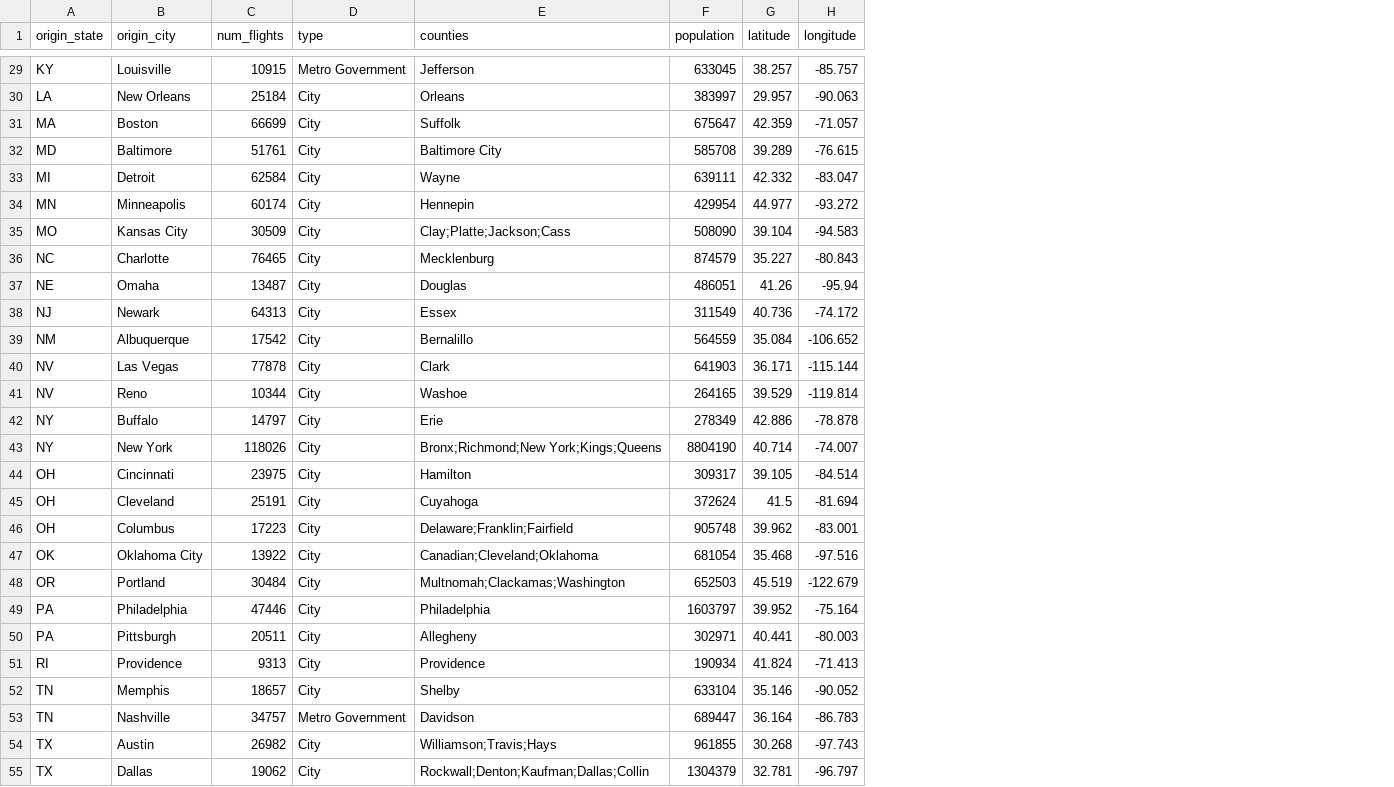
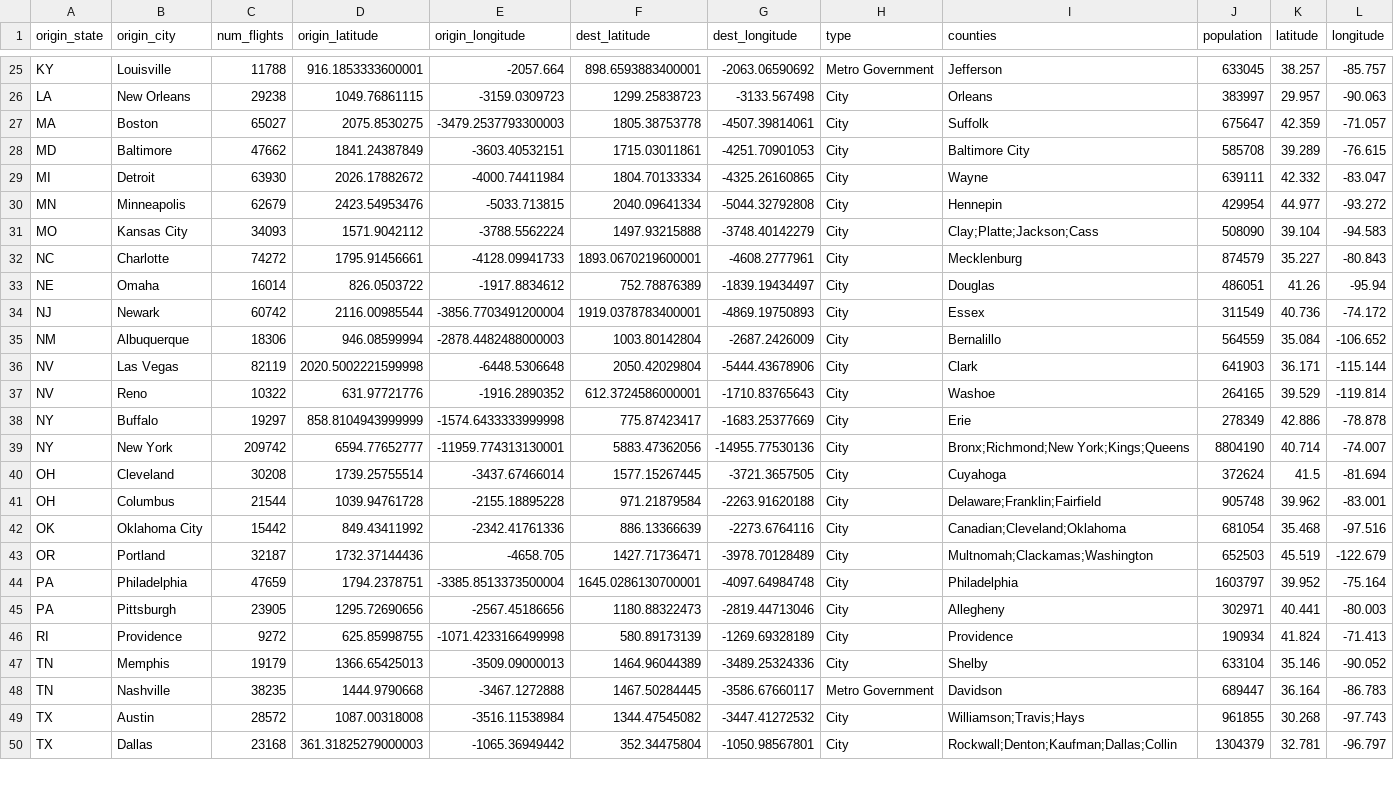
Before and after one commit to sunnychavan/AirportTravel, a CSV file: data/scatter_data.csv, drawn as a sheet; only a part is shown, gaps mark what is left out; removed rows and columns are numbered as before the commit, all else as after; the diff covers the shown part only; the diff names each change by its address in the sheet, - before the commit and + after, or states it on an @@ line.

```diff
--- a/data/scatter_data.csv
+++ b/data/scatter_data.csv
+column D (origin_latitude), rows 25-50: 916.1853333600001 | 1049.76861115 | 2075.8530275 | 1841.24387849 | 2026.17882672 | 2423.54953476 | 1571.9042112 | 1795.91456661 | 826.0503722 | 2116.00985544 | 946.08599994 | 2020.5002221599998 | 631.97721776 | 858.8104943999999 | 6594.77652777 | 1739.25755514 | 1039.94761728 | 849.43411992 | 1732.37144436 | 1794.2378751 | 1295.72690656 | 625.85998755 | 1366.65425013 | 1444.9790668 | 1087.00318008 | 361.31825279000003
+column E (origin_longitude), rows 25-50: -2057.664 | -3159.0309723 | -3479.2537793300003 | -3603.40532151 | -4000.74411984 | -5033.713815 | -3788.5562224 | -4128.09941733 | -1917.8834612 | -3856.7703491200004 | -2878.4482488000003 | -6448.5306648 | -1916.2890352 | -1574.6433333999998 | -11959.774313130001 | -3437.67466014 | -2155.18895228 | -2342.41761336 | -4658.705 | -3385.8513373500004 | -2567.45186656 | -1071.4233166499998 | -3509.09000013 | -3467.1272888 | -3516.11538984 | -1065.36949442
+column F (dest_latitude), rows 25-50: 898.6593883400001 | 1299.25838723 | 1805.38753778 | 1715.03011861 | 1804.70133334 | 2040.09641334 | 1497.93215888 | 1893.0670219600001 | 752.78876389 | 1919.0378783400001 | 1003.80142804 | 2050.42029804 | 612.3724586000001 | 775.87423417 | 5883.47362056 | 1577.15267445 | 971.21879584 | 886.13366639 | 1427.71736471 | 1645.0286130700001 | 1180.88322473 | 580.89173139 | 1464.96044389 | 1467.50284445 | 1344.47545082 | 352.34475804
+column G (dest_longitude), rows 25-50: -2063.06590692 | -3133.567498 | -4507.39814061 | -4251.70901053 | -4325.26160865 | -5044.32792808 | -3748.40142279 | -4608.2777961 | -1839.19434497 | -4869.19750893 | -2687.2426009 | -5444.43678906 | -1710.83765643 | -1683.25377669 | -14955.77530136 | -3721.3657505 | -2263.91620188 | -2273.6764116 | -3978.70128489 | -4097.64984748 | -2819.44713046 | -1269.69328189 | -3489.25324336 | -3586.67660117 | -3447.41272532 | -1050.98567801
-C25 (num_flights): 10915
+C25 (num_flights): 11788
-C26 (num_flights): 25184
+C26 (num_flights): 29238
-C27 (num_flights): 66699
+C27 (num_flights): 65027
-C28 (num_flights): 51761
+C28 (num_flights): 47662
-C29 (num_flights): 62584
+C29 (num_flights): 63930
-C30 (num_flights): 60174
+C30 (num_flights): 62679
-C31 (num_flights): 30509
+C31 (num_flights): 34093
-C32 (num_flights): 76465
+C32 (num_flights): 74272
-C33 (num_flights): 13487
+C33 (num_flights): 16014
-C34 (num_flights): 64313
+C34 (num_flights): 60742
-C35 (num_flights): 17542
+C35 (num_flights): 18306
-C36 (num_flights): 77878
+C36 (num_flights): 82119
-C37 (num_flights): 10344
+C37 (num_flights): 10322
-C38 (num_flights): 14797
+C38 (num_flights): 19297
-C39 (num_flights): 118026
+C39 (num_flights): 209742
-row 44: OH | Cincinnati | 23975 | City | Hamilton | 309317 | 39.105 | -84.514
-C40 (num_flights): 25191
+C40 (num_flights): 30208
-C41 (num_flights): 17223
+C41 (num_flights): 21544
-C42 (num_flights): 13922
+C42 (num_flights): 15442
-C43 (num_flights): 30484
+C43 (num_flights): 32187
-C44 (num_flights): 47446
+C44 (num_flights): 47659
-C45 (num_flights): 20511
+C45 (num_flights): 23905
-C46 (num_flights): 9313
+C46 (num_flights): 9272
-C47 (num_flights): 18657
+C47 (num_flights): 19179
-C48 (num_flights): 34757
+C48 (num_flights): 38235
-C49 (num_flights): 26982
+C49 (num_flights): 28572
-C50 (num_flights): 19062
+C50 (num_flights): 23168
```
Also changed, not shown: 4 removed rows and 30 edited cells elsewhere in this file, 5 other files.
